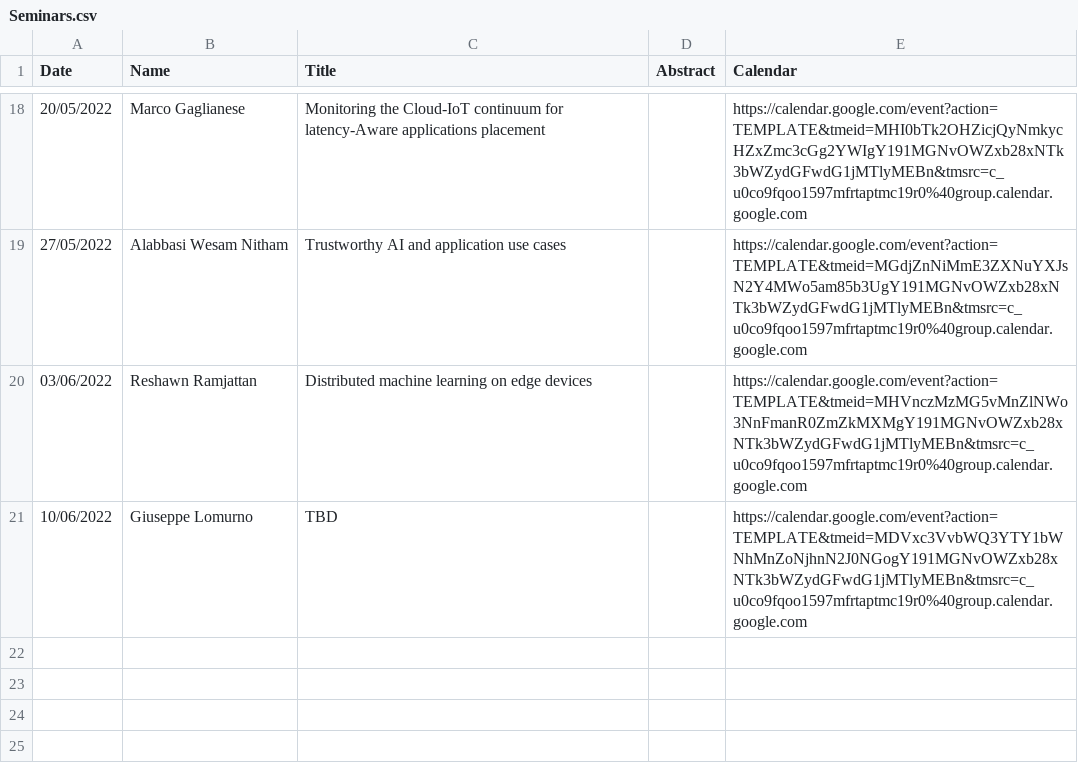
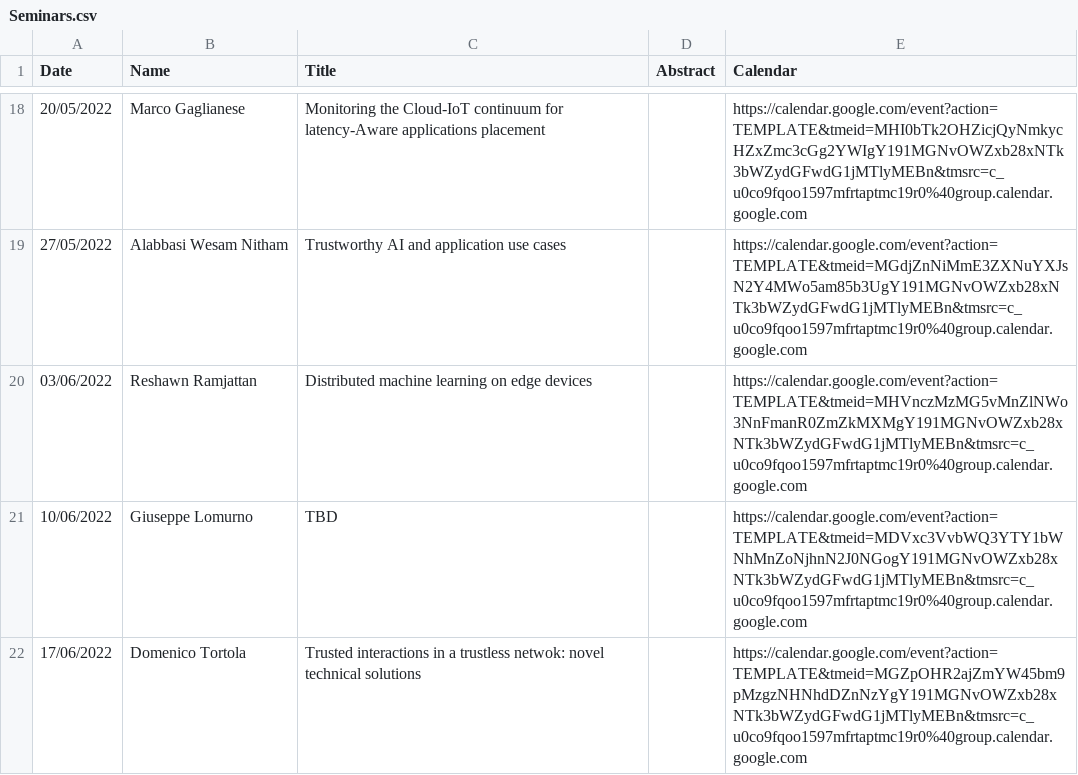
Before and after one commit to di-unipi/pesaresi-seminar-series, a CSV file: Seminars.csv, drawn as a sheet; only a part is shown, gaps mark what is left out; the diff names each change by its address in the sheet, - before the commit and + after, or states it on an @@ line.

Commit message:
Scheduled task: Tortola

```diff
--- a/Seminars.csv
+++ b/Seminars.csv
+row 22: 17/06/2022 | Domenico Tortola | Trusted interactions in a trustless netwok: novel technical solutions |  | https://calendar.google.com/event?action=TEMPLATE&tmeid=MGZpOHR2ajZmYW45bm9pMzgzNHNhdDZnNzYgY191MGNvOWZxb28xNTk3bWZydGFwdG1jMTlyMEBn&tmsrc=c_u0co9fqoo1597mfrtaptmc19r0%40group.calendar.google.com
```
Also changed, not shown: 2 other files.
